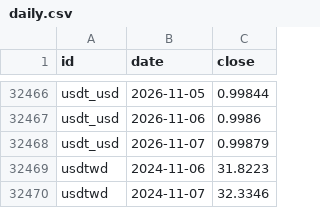
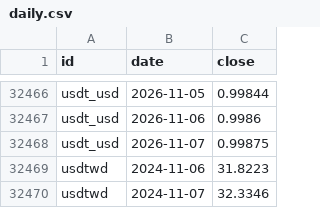
Before and after one commit to DennyTLYang666/economic, a CSV file: data/series/daily.csv, drawn as a sheet; only a part is shown, gaps mark what is left out; the diff covers the shown part only.

Commit message:
data: daily 2026-11-07 23:34

```diff
--- a/data/series/daily.csv
+++ b/data/series/daily.csv
@@ -32467,3 +32467,3 @@ usdt_usd,2026-11-05,0.99844
 usdt_usd,2026-11-06,0.9986
-usdt_usd,2026-11-07,0.99879
+usdt_usd,2026-11-07,0.99875
 usdtwd,2024-11-06,31.8223
```
Also changed, not shown: 5 edited cells elsewhere in this file, data/series/fred.csv, 21 other files.
